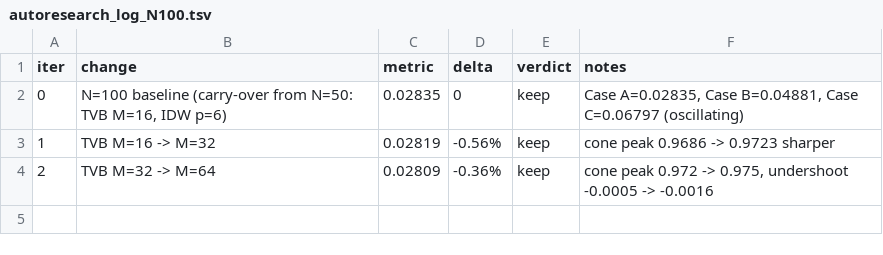
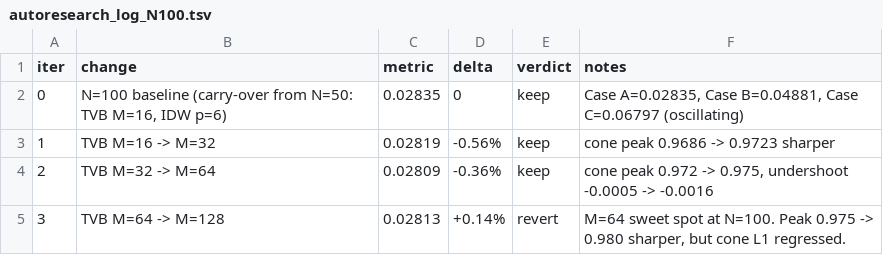
Before and after one commit to younglin90/claudeCFD, a TSV file: solver/solve_T-MLP-u/autoresearch_log_N100.tsv, drawn as a sheet; the diff names each change by its address in the sheet, - before the commit and + after, or states it on an @@ line.

Commit message:
experiment: N=100 iter3 — TVB M=128; 0.02809 -> 0.02813 (+0.14%) revert

```diff
--- a/solver/solve_T-MLP-u/autoresearch_log_N100.tsv
+++ b/solver/solve_T-MLP-u/autoresearch_log_N100.tsv
+row 5: 3 | TVB M=64 -> M=128 | 0.02813 | +0.14% | revert | M=64 sweet spot at N=100. Peak 0.975 -> 0.980 sharper, but cone L1 regressed.
```
Also changed, not shown: 1 other file.
